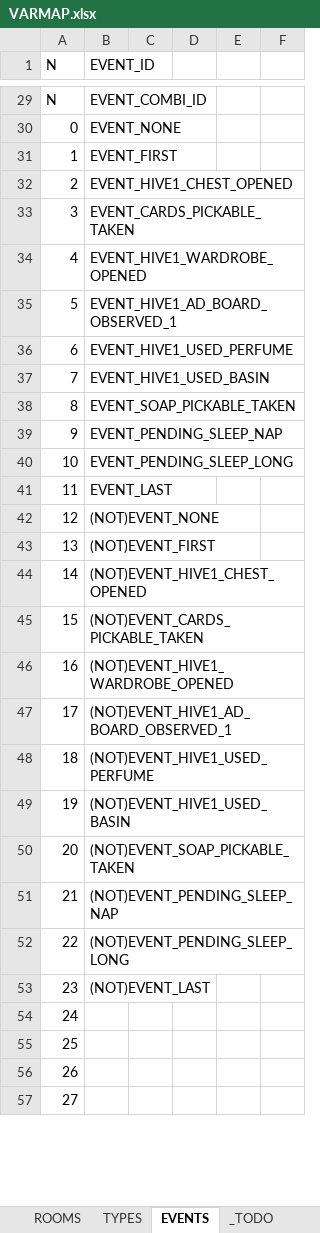
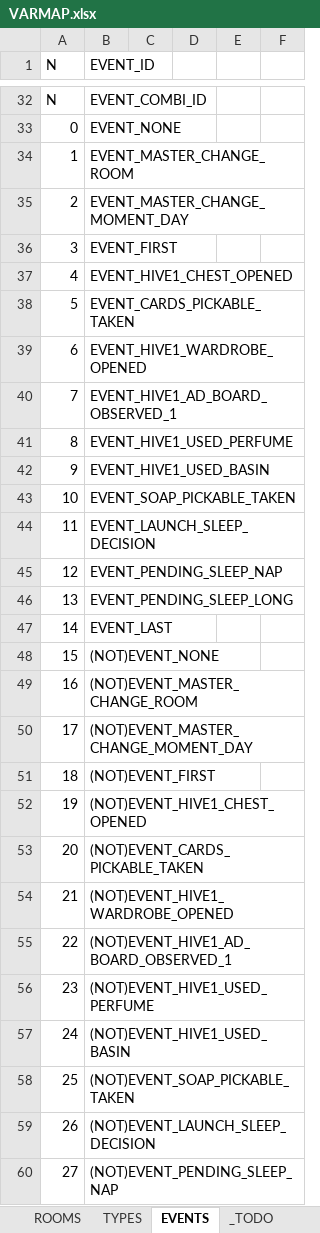
Before and after one commit to ivor4/Goblins3_AnotherQuest, an Excel workbook: VARMAP_Generator/VARMAP.xlsx, sheet EVENTS, drawn as a sheet; only a part is shown, gaps mark what is left out; values as stored, in another font and other column widths than the file's, no borders; charts and pictures and table styles not drawn; addresses are those after the commit; the diff covers the shown part only; the diff names each change by its address in the sheet, - before the commit and + after, or states it on an @@ line.

Commit message:
Done with Deicisons. Pending Change Moment of Day or Change room events management and scene management according

```diff
--- a/VARMAP_Generator/VARMAP.xlsx (sheet EVENTS)
+++ b/VARMAP_Generator/VARMAP.xlsx (sheet EVENTS)
-B34 (EVENT_ID): EVENT_FIRST
+B34 (EVENT_ID): EVENT_MASTER_CHANGE_ROOM
-B35 (EVENT_ID): EVENT_HIVE1_CHEST_OPENED
+B35 (EVENT_ID): EVENT_MASTER_CHANGE_MOMENT_DAY
-B36 (EVENT_ID): EVENT_CARDS_PICKABLE_TAKEN
+B36 (EVENT_ID): EVENT_FIRST
-B37 (EVENT_ID): EVENT_HIVE1_WARDROBE_OPENED
+B37 (EVENT_ID): EVENT_HIVE1_CHEST_OPENED
-B38 (EVENT_ID): EVENT_HIVE1_AD_BOARD_OBSERVED_1
+B38 (EVENT_ID): EVENT_CARDS_PICKABLE_TAKEN
-B39 (EVENT_ID): EVENT_HIVE1_USED_PERFUME
+B39 (EVENT_ID): EVENT_HIVE1_WARDROBE_OPENED
-B40 (EVENT_ID): EVENT_HIVE1_USED_BASIN
+B40 (EVENT_ID): EVENT_HIVE1_AD_BOARD_OBSERVED_1
-B41 (EVENT_ID): EVENT_SOAP_PICKABLE_TAKEN
+B41 (EVENT_ID): EVENT_HIVE1_USED_PERFUME
-B42 (EVENT_ID): EVENT_PENDING_SLEEP_NAP
+B42 (EVENT_ID): EVENT_HIVE1_USED_BASIN
-B43 (EVENT_ID): EVENT_PENDING_SLEEP_LONG
+B43 (EVENT_ID): EVENT_SOAP_PICKABLE_TAKEN
-B44 (EVENT_ID): EVENT_LAST
+B44 (EVENT_ID): EVENT_LAUNCH_SLEEP_DECISION
-B45 (EVENT_ID): (NOT)EVENT_NONE
+B45 (EVENT_ID): EVENT_PENDING_SLEEP_NAP
-B46 (EVENT_ID): (NOT)EVENT_FIRST
+B46 (EVENT_ID): EVENT_PENDING_SLEEP_LONG
-B47 (EVENT_ID): (NOT)EVENT_HIVE1_CHEST_OPENED
+B47 (EVENT_ID): EVENT_LAST
-B48 (EVENT_ID): (NOT)EVENT_CARDS_PICKABLE_TAKEN
+B48 (EVENT_ID): (NOT)EVENT_NONE
-B49 (EVENT_ID): (NOT)EVENT_HIVE1_WARDROBE_OPENED
+B49 (EVENT_ID): (NOT)EVENT_MASTER_CHANGE_ROOM
-B50 (EVENT_ID): (NOT)EVENT_HIVE1_AD_BOARD_OBSERVED_1
+B50 (EVENT_ID): (NOT)EVENT_MASTER_CHANGE_MOMENT_DAY
-B51 (EVENT_ID): (NOT)EVENT_HIVE1_USED_PERFUME
+B51 (EVENT_ID): (NOT)EVENT_FIRST
-B52 (EVENT_ID): (NOT)EVENT_HIVE1_USED_BASIN
+B52 (EVENT_ID): (NOT)EVENT_HIVE1_CHEST_OPENED
-B53 (EVENT_ID): (NOT)EVENT_SOAP_PICKABLE_TAKEN
+B53 (EVENT_ID): (NOT)EVENT_CARDS_PICKABLE_TAKEN
-B54 (EVENT_ID): (NOT)EVENT_PENDING_SLEEP_NAP
+B54 (EVENT_ID): (NOT)EVENT_HIVE1_WARDROBE_OPENED
-B55 (EVENT_ID): (NOT)EVENT_PENDING_SLEEP_LONG
+B55 (EVENT_ID): (NOT)EVENT_HIVE1_AD_BOARD_OBSERVED_1
-B56 (EVENT_ID): (NOT)EVENT_LAST
+B56 (EVENT_ID): (NOT)EVENT_HIVE1_USED_PERFUME
-B57 (EVENT_ID): (empty)
+B57 (EVENT_ID): (NOT)EVENT_HIVE1_USED_BASIN
-B58 (EVENT_ID): (empty)
+B58 (EVENT_ID): (NOT)EVENT_SOAP_PICKABLE_TAKEN
-B59 (EVENT_ID): (empty)
+B59 (EVENT_ID): (NOT)EVENT_LAUNCH_SLEEP_DECISION
-B60 (EVENT_ID): (empty)
+B60 (EVENT_ID): (NOT)EVENT_PENDING_SLEEP_NAP
```
Also changed, not shown: 3 added rows and 13 edited cells elsewhere in this sheet, sheet ACTION_CONDS, sheet SERVICES, sheet _CONSTANTS, sheet DECISIONS, sheet ITEMS, sheet NAMES, 2 more sheets, formulas that keep their value, 7 other files.
